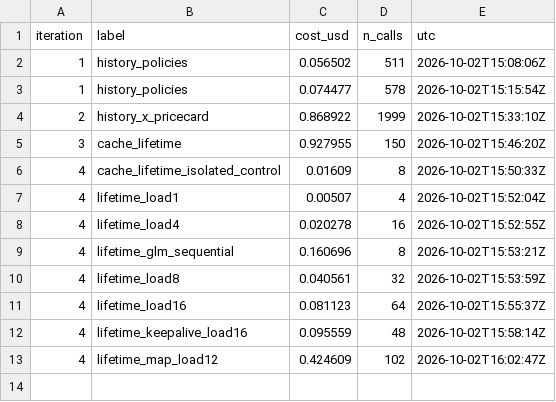
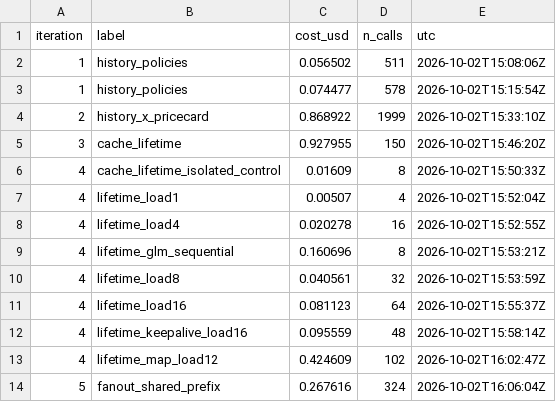
Before and after one commit to KevinChunye/Diffusion-Tetris, a CSV file: runs/explore/spend.csv, drawn as a sheet; the diff names each change by its address in the sheet, - before the commit and + after, or states it on an @@ line.

```diff
--- a/runs/explore/spend.csv
+++ b/runs/explore/spend.csv
+row 14: 5 | fanout_shared_prefix | 0.267616 | 324 | 2026-10-02T16:06:04Z
```
Also changed, not shown: 9 other files.
